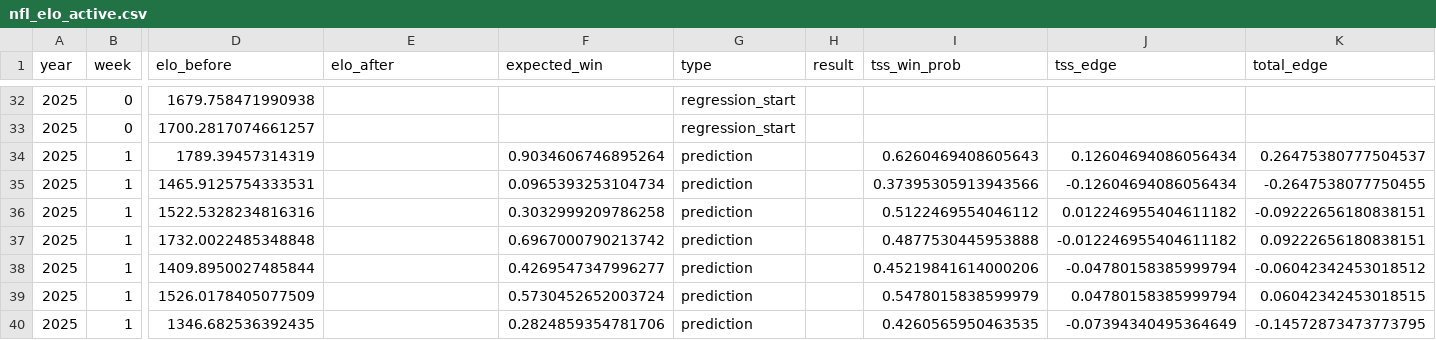
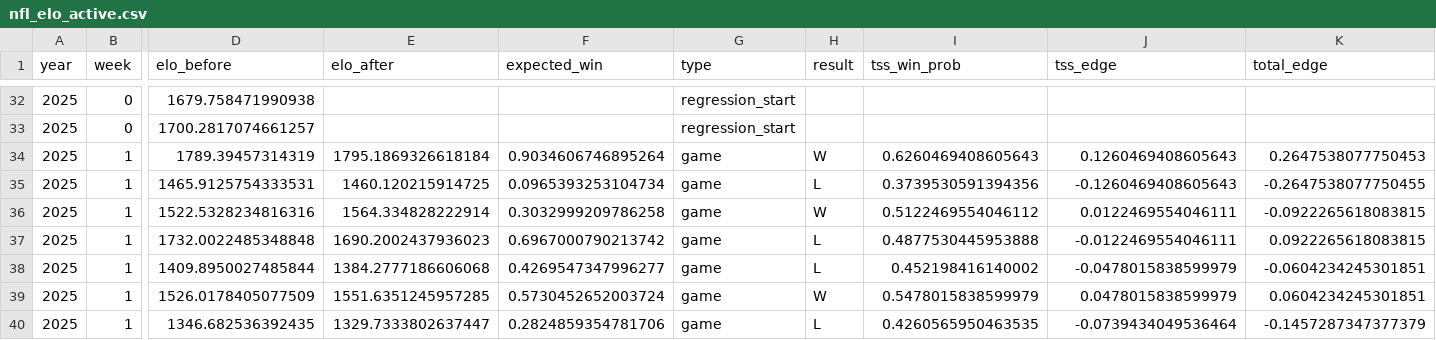
Before and after one commit to chrtondev/nfl_prediction, a CSV file: prediction/nfl_elo_active.csv, drawn as a sheet; only a part is shown, gaps mark what is left out; the diff covers the shown part only; the diff names each change by its address in the sheet, - before the commit and + after, or states it on an @@ line.

Commit message:
Update after week 1 NFL games

```diff
--- a/prediction/nfl_elo_active.csv
+++ b/prediction/nfl_elo_active.csv
-E34 (elo_after): (empty)
+E34 (elo_after): 1795.1869326618184
-G34:G40 (type): prediction
+G34:G40 (type): game
-H34 (result): (empty)
+H34 (result): W
-J34 (tss_edge): 0.12604694086056434
+J34 (tss_edge): 0.1260469408605643
-K34 (total_edge): 0.26475380777504537
+K34 (total_edge): 0.2647538077750453
-E35 (elo_after): (empty)
+E35 (elo_after): 1460.120215914725
-H35 (result): (empty)
+H35 (result): L
-I35 (tss_win_prob): 0.37395305913943566
+I35 (tss_win_prob): 0.3739530591394356
-J35 (tss_edge): -0.12604694086056434
+J35 (tss_edge): -0.1260469408605643
-E36 (elo_after): (empty)
+E36 (elo_after): 1564.334828222914
-H36 (result): (empty)
+H36 (result): W
-J36 (tss_edge): 0.012246955404611182
+J36 (tss_edge): 0.0122469554046111
-K36 (total_edge): -0.09222656180838151
+K36 (total_edge): -0.0922265618083815
-E37 (elo_after): (empty)
+E37 (elo_after): 1690.2002437936023
-H37:H38 (result): (empty)
+H37:H38 (result): L
-J37 (tss_edge): -0.012246955404611182
+J37 (tss_edge): -0.0122469554046111
-K37 (total_edge): 0.09222656180838151
+K37 (total_edge): 0.0922265618083815
-E38 (elo_after): (empty)
+E38 (elo_after): 1384.2777186606068
-I38 (tss_win_prob): 0.45219841614000206
+I38 (tss_win_prob): 0.452198416140002
-J38 (tss_edge): -0.04780158385999794
+J38 (tss_edge): -0.0478015838599979
-K38 (total_edge): -0.06042342453018512
+K38 (total_edge): -0.0604234245301851
-E39 (elo_after): (empty)
+E39 (elo_after): 1551.6351245957285
-H39 (result): (empty)
+H39 (result): W
-J39 (tss_edge): 0.04780158385999794
+J39 (tss_edge): 0.0478015838599979
-K39 (total_edge): 0.06042342453018515
+K39 (total_edge): 0.0604234245301851
-E40 (elo_after): (empty)
+E40 (elo_after): 1329.7333802637447
-H40 (result): (empty)
+H40 (result): L
-J40 (tss_edge): -0.07394340495364649
+J40 (tss_edge): -0.0739434049536464
-K40 (total_edge): -0.14572873473773795
+K40 (total_edge): -0.1457287347377379
```
Also changed, not shown: 132 edited cells elsewhere in this file.
